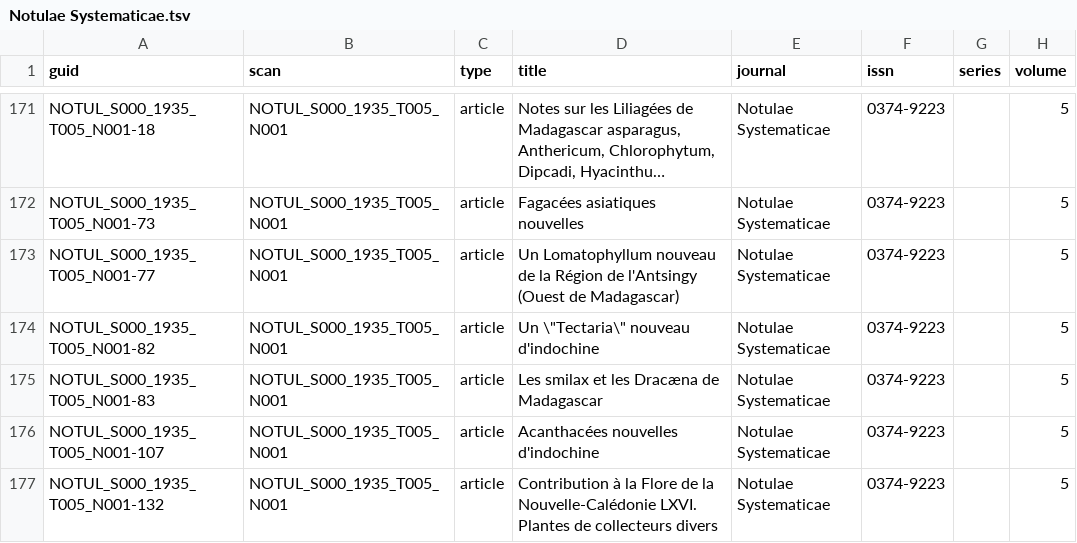
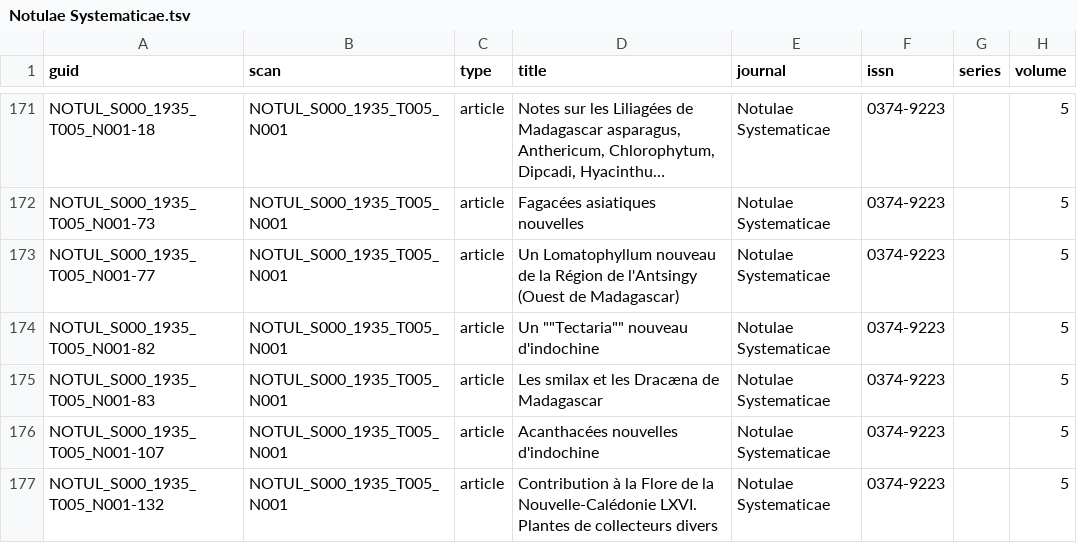
Before and after one commit to rdmpage/bibliotheques-mnhn-fr, a TSV file: tsv/Notulae Systematicae.tsv, drawn as a sheet; only a part is shown, gaps mark what is left out; long unchanged cells end in …; the diff names each change by its address in the sheet, - before the commit and + after, or states it on an @@ line.

Commit message:
Try again

```diff
--- a/tsv/Notulae Systematicae.tsv
+++ b/tsv/Notulae Systematicae.tsv
-D174 (title): Un \"Tectaria\" nouveau d'indochine
+D174 (title): Un ""Tectaria"" nouveau d'indochine
```
